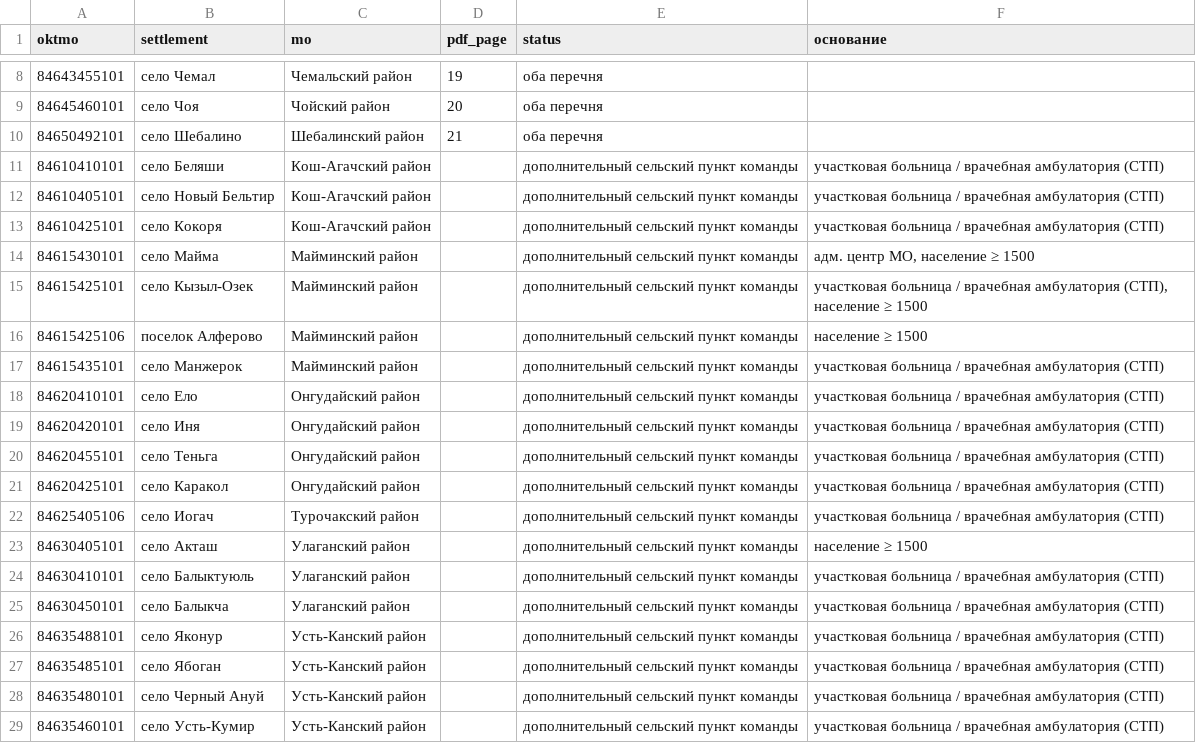
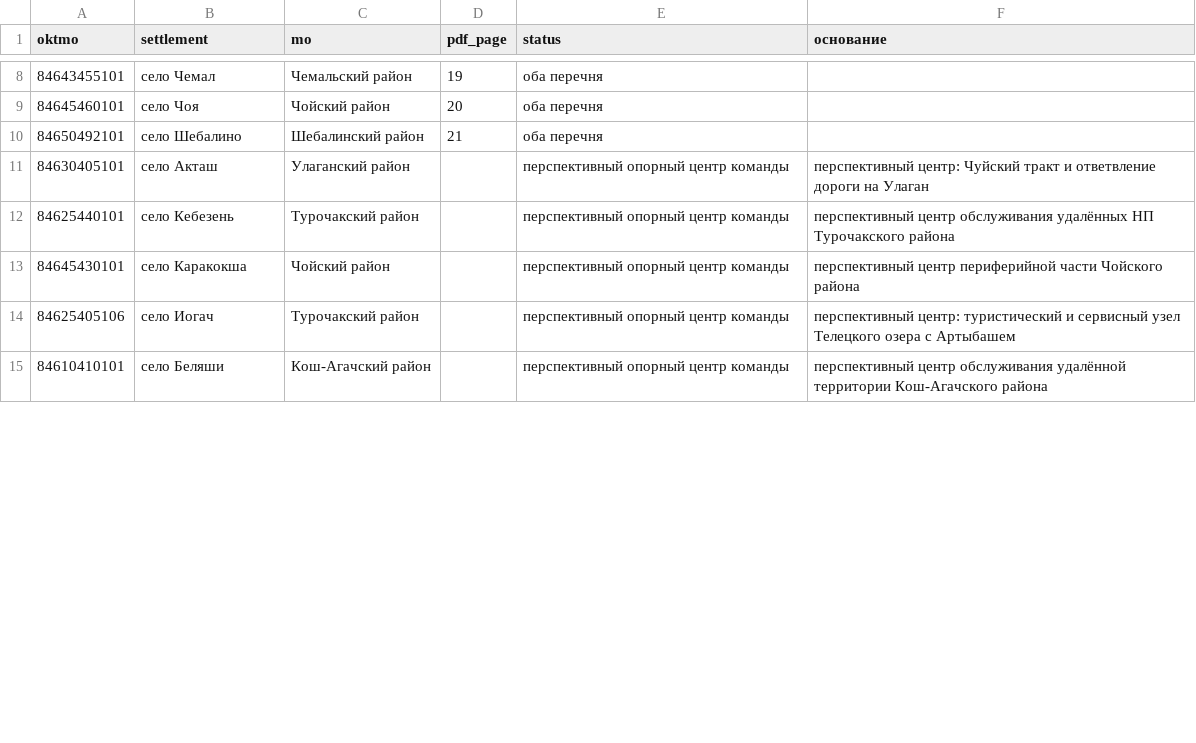
Before and after one commit to AnotherShittyJoke/altai-spatial-planning, a CSV file: data/slides/onp_comparison.csv, drawn as a sheet; only a part is shown, gaps mark what is left out; the diff covers the shown part only.

Commit message:
Обновить проектную сеть ОНП до 9 + 6 пунктов

```diff
--- a/data/slides/onp_comparison.csv
+++ b/data/slides/onp_comparison.csv
@@ -10,20 +10,6 @@ oktmo,settlement,mo,pdf_page,status,основание
 84650492101,село Шебалино,Шебалинский район,21,оба перечня,
-84610410101,село Беляши,Кош-Агачский район,,дополнительный сельский пункт команды,участковая больница / врачебная амбулатория (СТП)
-84610405101,село Новый Бельтир,Кош-Агачский район,,дополнительный сельский пункт команды,участковая больница / врачебная амбулатория (СТП)
-84610425101,село Кокоря,Кош-Агачский район,,дополнительный сельский пункт команды,участковая больница / врачебная амбулатория (СТП)
-84615430101,село Майма,Майминский район,,дополнительный сельский пункт команды,"адм. центр МО, население ≥ 1500"
-84615425101,село Кызыл-Озек,Майминский район,,дополнительный сельский пункт команды,"участковая больница / врачебная амбулатория (СТП), население ≥ 1500"
-84615425106,поселок Алферово,Майминский район,,дополнительный сельский пункт команды,население ≥ 1500
-84615435101,село Манжерок,Майминский район,,дополнительный сельский пункт команды,участковая больница / врачебная амбулатория (СТП)
-84620410101,село Ело,Онгудайский район,,дополнительный сельский пункт команды,участковая больница / врачебная амбулатория (СТП)
-84620420101,село Иня,Онгудайский район,,дополнительный сельский пункт команды,участковая больница / врачебная амбулатория (СТП)
-84620455101,село Теньга,Онгудайский район,,дополнительный сельский пункт команды,участковая больница / врачебная амбулатория (СТП)
-84620425101,село Каракол,Онгудайский район,,дополнительный сельский пункт команды,участковая больница / врачебная амбулатория (СТП)
-84625405106,село Иогач,Турочакский район,,дополнительный сельский пункт команды,участковая больница / врачебная амбулатория (СТП)
-84630405101,село Акташ,Улаганский район,,дополнительный сельский пункт команды,население ≥ 1500
-84630410101,село Балыктуюль,Улаганский район,,дополнительный сельский пункт команды,участковая больница / врачебная амбулатория (СТП)
-84630450101,село Балыкча,Улаганский район,,дополнительный сельский пункт команды,участковая больница / врачебная амбулатория (СТП)
-84635488101,село Яконур,Усть-Канский район,,дополнительный сельский пункт команды,участковая больница / врачебная амбулатория (СТП)
-84635485101,село Ябоган,Усть-Канский район,,дополнительный сельский пункт команды,участковая больница / врачебная амбулатория (СТП)
-84635480101,село Черный Ануй,Усть-Канский район,,дополнительный сельский пункт команды,участковая больница / врачебная амбулатория (СТП)
-84635460101,село Усть-Кумир,Усть-Канский район,,дополнительный сельский пункт команды,участковая больница / врачебная амбулатория (СТП)
+84630405101,село Акташ,Улаганский район,,перспективный опорный центр команды,перспективный центр: Чуйский тракт и ответвление дороги на Улаган
+84625440101,село Кебезень,Турочакский район,,перспективный опорный центр команды,перспективный центр обслуживания удалённых НП Турочакского района
+84645430101,село Каракокша,Чойский район,,перспективный опорный центр команды,перспективный центр периферийной части Чойского района
+84625405106,село Иогач,Турочакский район,,перспективный опорный центр команды,перспективный центр: туристический и сервисный узел Телецкого озера с Артыбашем
+84610410101,село Беляши,Кош-Агачский район,,перспективный опорный центр команды,перспективный центр обслуживания удалённой территории Кош-Агачского района
```
Also changed, not shown: 8 removed rows and 2 edited cells elsewhere in this file, 23 other files.
